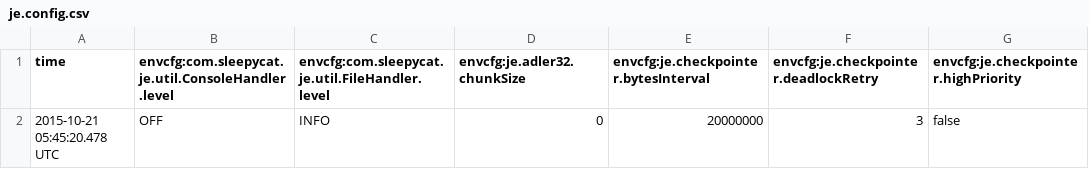
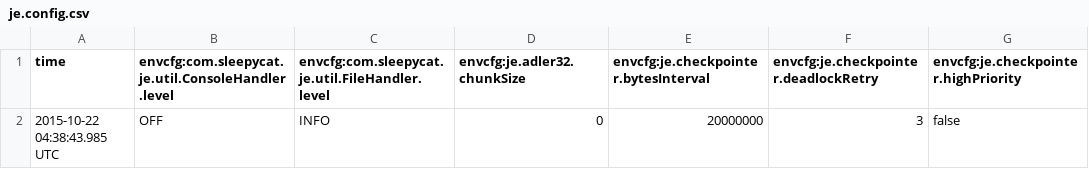
Before and after one commit to aafi/Multithreaded-Crawler, a CSV file: testdb/je.config.csv, drawn as a sheet; only a part is shown; the diff names each change by its address in the sheet, - before the commit and + after, or states it on an @@ line.

```diff
--- a/testdb/je.config.csv
+++ b/testdb/je.config.csv
-A2 (time): 2015-10-21 05:45:20.478 UTC
+A2 (time): 2015-10-22 04:38:43.985 UTC
```
Also changed, not shown: testdb/je.stat.csv, 9 other files.
